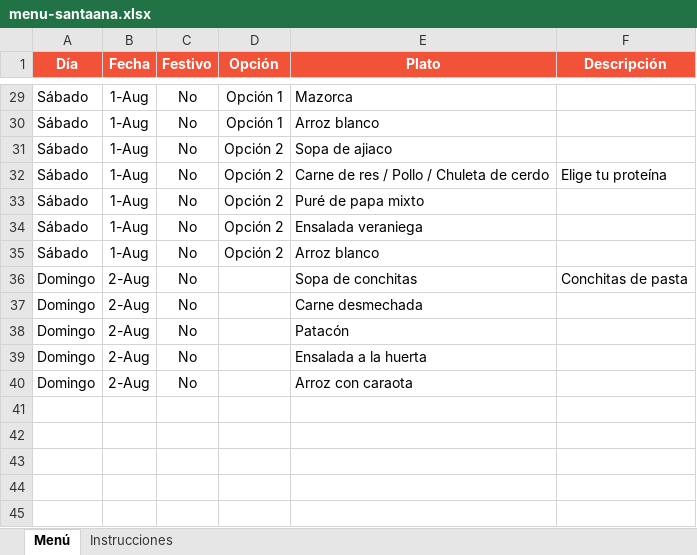
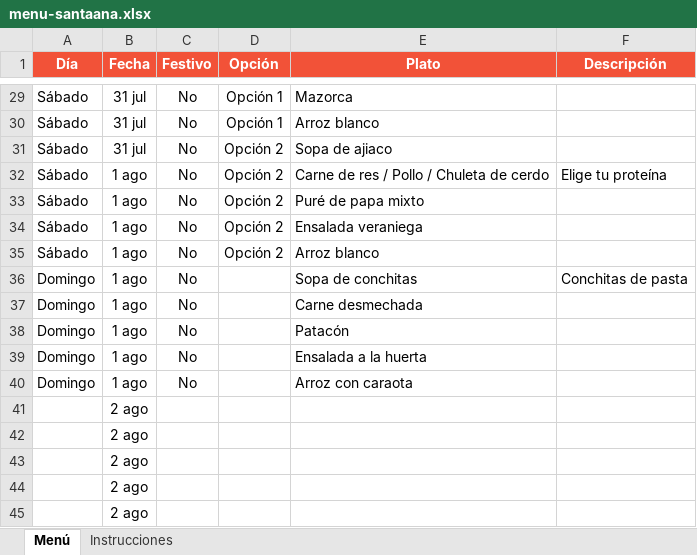
Before and after one commit to panaderiagolconda/Menus-semanales, an Excel workbook: menu-santaana.xlsx, sheet Menú, drawn as a sheet; only a part is shown, gaps mark what is left out; values as stored, in another font and other column widths than the file's, no borders; the diff covers the shown part only; the diff names each change by its address in the sheet, - before the commit and + after, or states it on an @@ line.

```diff
--- a/menu-santaana.xlsx (sheet Menú)
+++ b/menu-santaana.xlsx (sheet Menú)
-B29:B31 (Fecha): 1-Aug
+B29:B31 (Fecha): 31 jul
-B32:B35 (Fecha): 1-Aug
+B32:B35 (Fecha): 1 ago
-B36:B40 (Fecha): 2-Aug
+B36:B40 (Fecha): 1 ago
+row 41:  | 2 ago
+row 42:  | 2 ago
+row 43:  | 2 ago
+row 44:  | 2 ago
+row 45:  | 2 ago
```
Also changed, not shown: 27 edited cells elsewhere in this sheet, menu-lisboa.xlsx.
